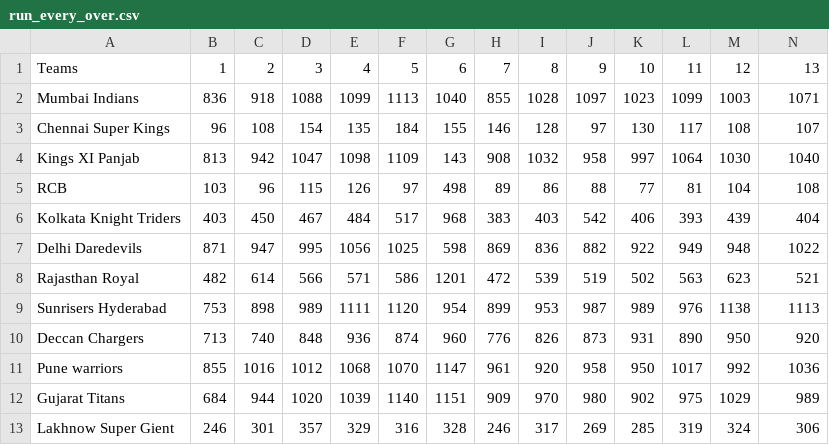
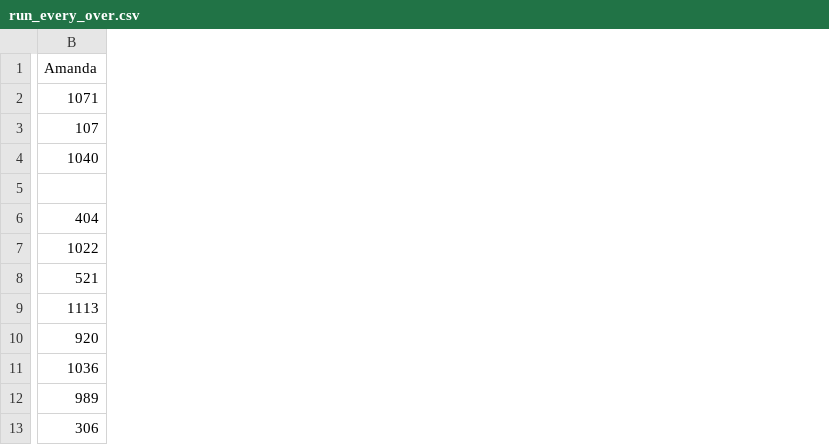
Before and after one commit to Divyesh-kumar/D3.JS_IPL_DATA_VISULIZATUON, a CSV file: run_every_over.csv, drawn as a sheet; only a part is shown, gaps mark what is left out; removed rows and columns are numbered as before the commit, all else as after; rows hold the shown columns only; the diff covers the shown part only; the diff names each change by its address in the sheet, - before the commit and + after, or states it on an @@ line.

Commit message:
Update run_every_over.csv

```diff
--- a/run_every_over.csv
+++ b/run_every_over.csv
-column A, rows 2-4: Mumbai Indians | Chennai Super Kings | Kings XI Panjab; rows 6-13: Kolkata Knight Triders | Delhi Daredevils | Rajasthan Royal | Sunrisers Hyderabad | Deccan Chargers | Pune warriors | Gujarat Titans | Lakhnow Super Gient
-column B, rows 2-4: 836 | 96 | 813; rows 6-13: 403 | 871 | 482 | 753 | 713 | 855 | 684 | 246
-column C, rows 2-4: 918 | 108 | 942; rows 6-13: 450 | 947 | 614 | 898 | 740 | 1016 | 944 | 301
-column D, rows 2-4: 1088 | 154 | 1047; rows 6-13: 467 | 995 | 566 | 989 | 848 | 1012 | 1020 | 357
-column E, rows 2-4: 1099 | 135 | 1098; rows 6-13: 484 | 1056 | 571 | 1111 | 936 | 1068 | 1039 | 329
-column F, rows 2-4: 1113 | 184 | 1109; rows 6-13: 517 | 1025 | 586 | 1120 | 874 | 1070 | 1140 | 316
-column G, rows 2-4: 1040 | 155 | 143; rows 6-13: 968 | 598 | 1201 | 954 | 960 | 1147 | 1151 | 328
-column H, rows 2-4: 855 | 146 | 908; rows 6-13: 383 | 869 | 472 | 899 | 776 | 961 | 909 | 246
-column I, rows 2-4: 1028 | 128 | 1032; rows 6-13: 403 | 836 | 539 | 953 | 826 | 920 | 970 | 317
-column J, rows 2-4: 1097 | 97 | 958; rows 6-13: 542 | 882 | 519 | 987 | 873 | 958 | 980 | 269
-column K, rows 2-4: 1023 | 130 | 997; rows 6-13: 406 | 922 | 502 | 989 | 931 | 950 | 902 | 285
-column L, rows 2-4: 1099 | 117 | 1064; rows 6-13: 393 | 949 | 563 | 976 | 890 | 1017 | 975 | 319
-column M, rows 2-4: 1003 | 108 | 1030; rows 6-13: 439 | 948 | 623 | 1138 | 950 | 992 | 1029 | 324
-row 1: Teams | 1 | 2 | 3 | 4 | 5 | 6 | 7 | 8 | 9 | 10 | 11 | 12 | 13
+row 1: Amanda
-row 5: RCB | 103 | 96 | 115 | 126 | 97 | 498 | 89 | 86 | 88 | 77 | 81 | 104 | 108
+row 5: (empty)
```
Also changed, not shown: 2 added columns elsewhere in this file.
